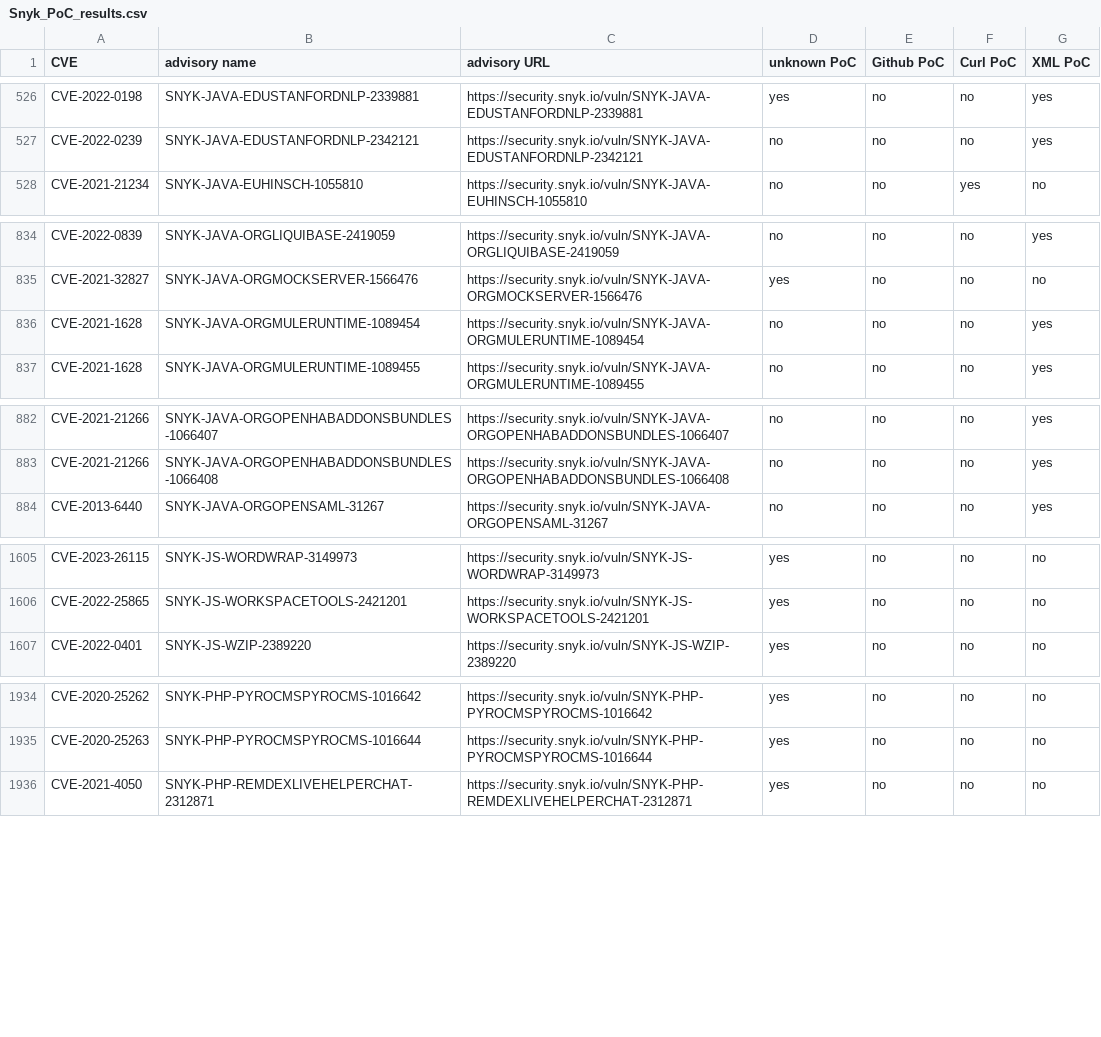
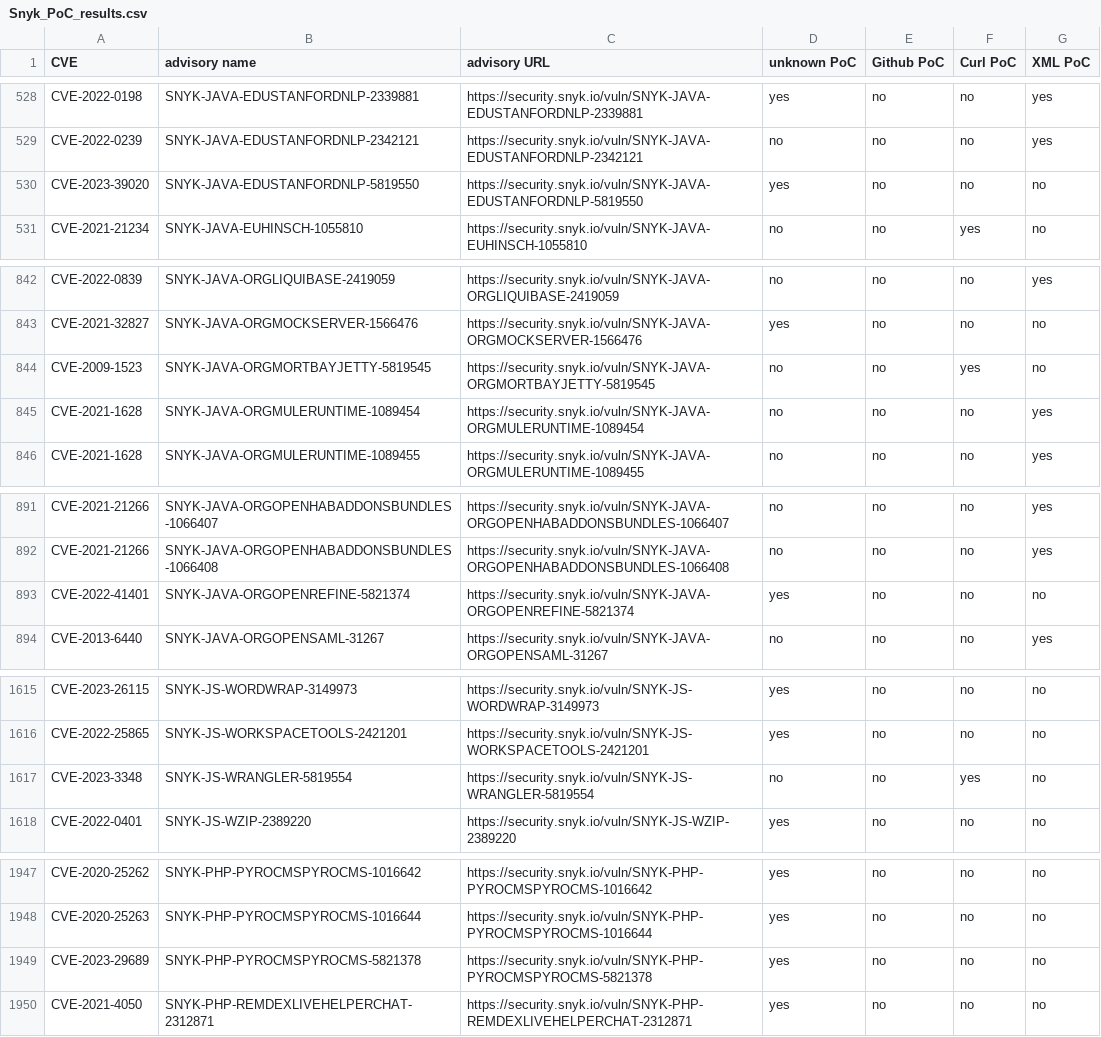
Before and after one commit to e-m-b-a/emba, a CSV file: config/Snyk_PoC_results.csv, drawn as a sheet; only a part is shown, gaps mark what is left out; the diff covers the shown part only; the diff names each change by its address in the sheet, - before the commit and + after, or states it on an @@ line.

Commit message:
Update Snyk database

```diff
--- a/config/Snyk_PoC_results.csv
+++ b/config/Snyk_PoC_results.csv
+row 530: CVE-2023-39020 | SNYK-JAVA-EDUSTANFORDNLP-5819550 | https://security.snyk.io/vuln/SNYK-JAVA-EDUSTANFORDNLP-5819550 | yes | no | no | no
+row 844: CVE-2009-1523 | SNYK-JAVA-ORGMORTBAYJETTY-5819545 | https://security.snyk.io/vuln/SNYK-JAVA-ORGMORTBAYJETTY-5819545 | no | no | yes | no
+row 893: CVE-2022-41401 | SNYK-JAVA-ORGOPENREFINE-5821374 | https://security.snyk.io/vuln/SNYK-JAVA-ORGOPENREFINE-5821374 | yes | no | no | no
+row 1617: CVE-2023-3348 | SNYK-JS-WRANGLER-5819554 | https://security.snyk.io/vuln/SNYK-JS-WRANGLER-5819554 | no | no | yes | no
+row 1949: CVE-2023-29689 | SNYK-PHP-PYROCMSPYROCMS-5821378 | https://security.snyk.io/vuln/SNYK-PHP-PYROCMSPYROCMS-5821378 | yes | no | no | no
```
Also changed, not shown: 16 added rows, 5 moved rows and 1 edited cell elsewhere in this file.
